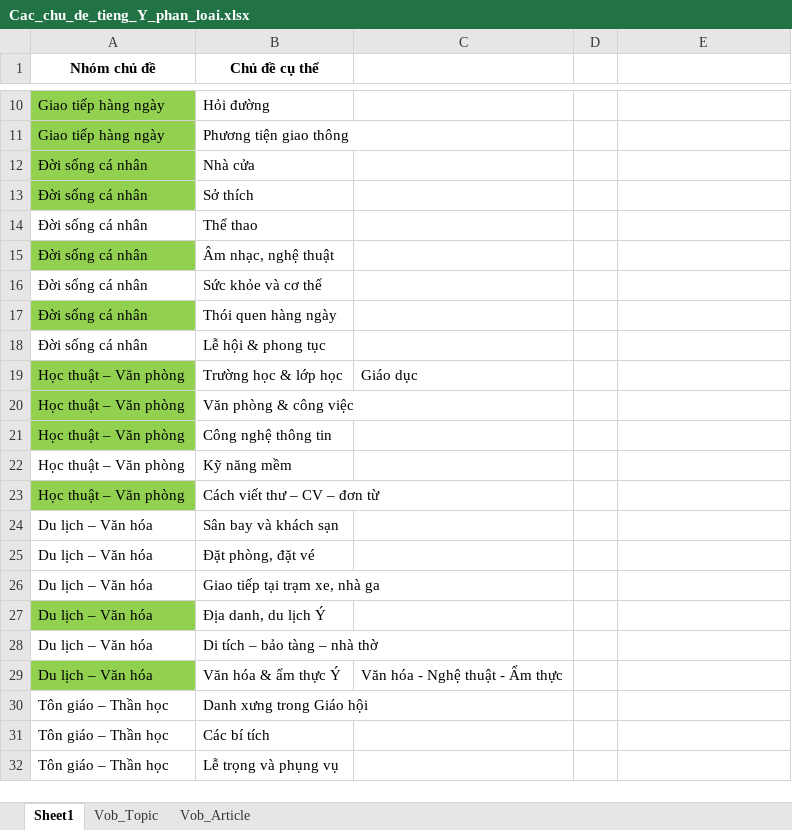
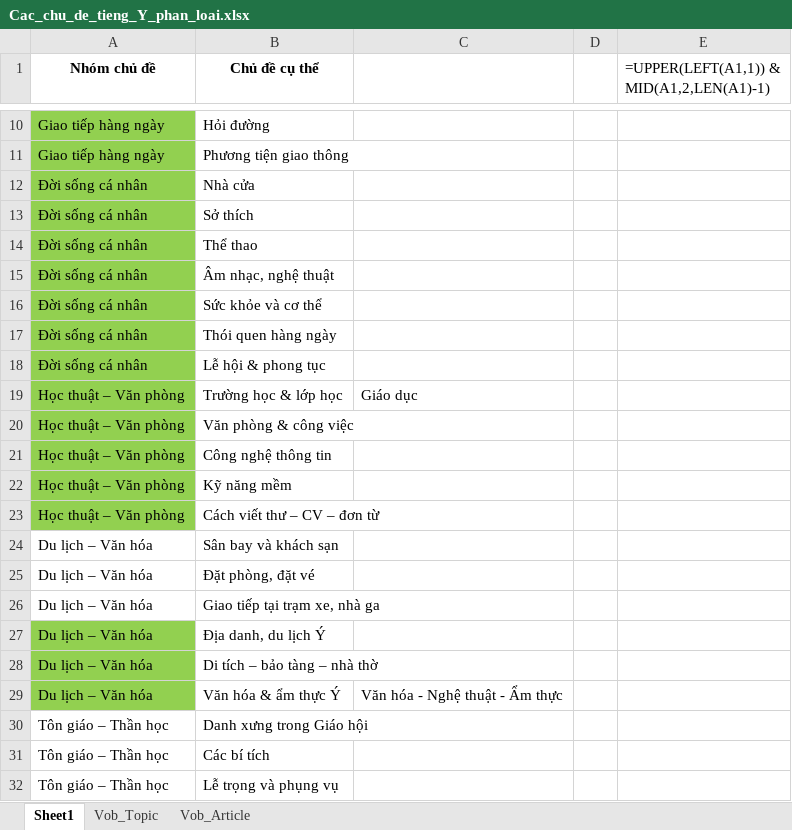
Before and after one commit to DuyLinh-Data/streamlit_pending, an Excel workbook: Cac_chu_de_tieng_Y_phan_loai.xlsx, sheet Sheet1, drawn as a sheet; only a part is shown, gaps mark what is left out; values as stored, in another font and other column widths than the file's, no borders; the diff names each change by its address in the sheet, - before the commit and + after, or states it on an @@ line.

```diff
--- a/Cac_chu_de_tieng_Y_phan_loai.xlsx (sheet Sheet1)
+++ b/Cac_chu_de_tieng_Y_phan_loai.xlsx (sheet Sheet1)
-E1: (empty)
+E1: =UPPER(LEFT(A1,1)) & MID(A1,2,LEN(A1)-1)
-A14 fill: none
+A14 fill: #92D050
-A16 fill: none
+A16 fill: #92D050
-A18 fill: none
+A18 fill: #92D050
-A22 fill: none
+A22 fill: #92D050
-A28 fill: none
+A28 fill: #92D050
```
Also changed, not shown: sheet Vob_Topic, sheet Vob_Article, 1 other file.
